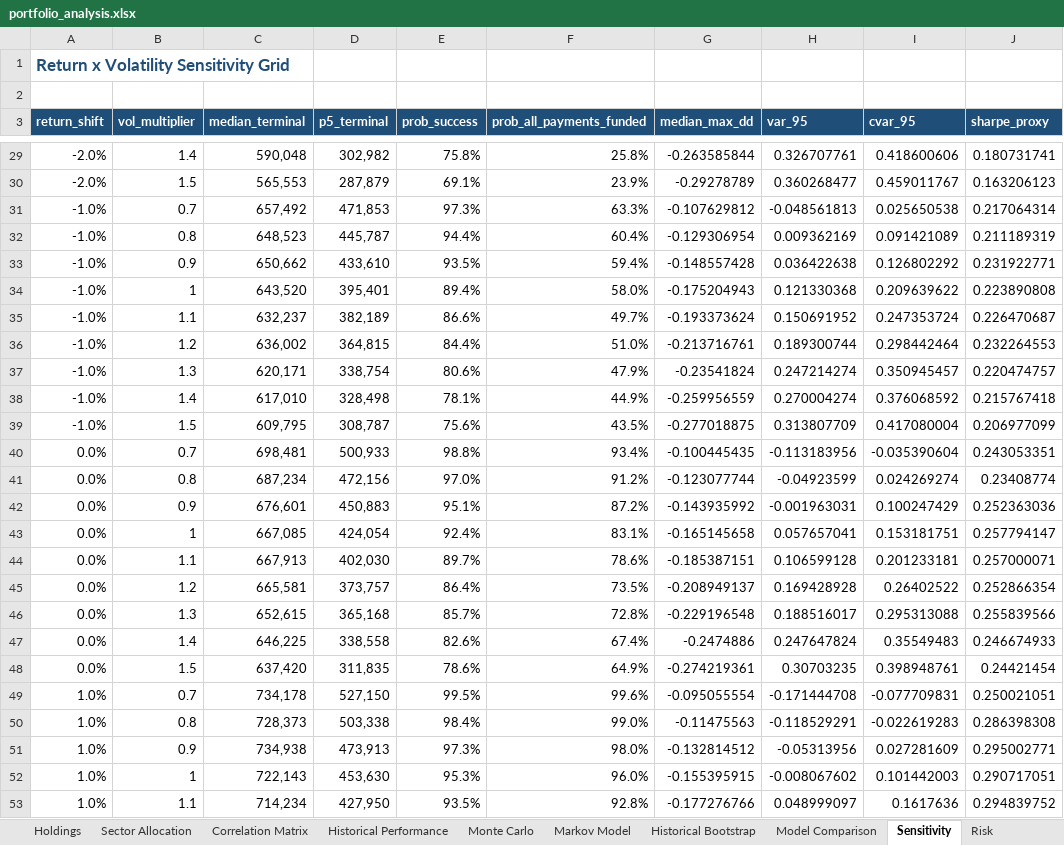
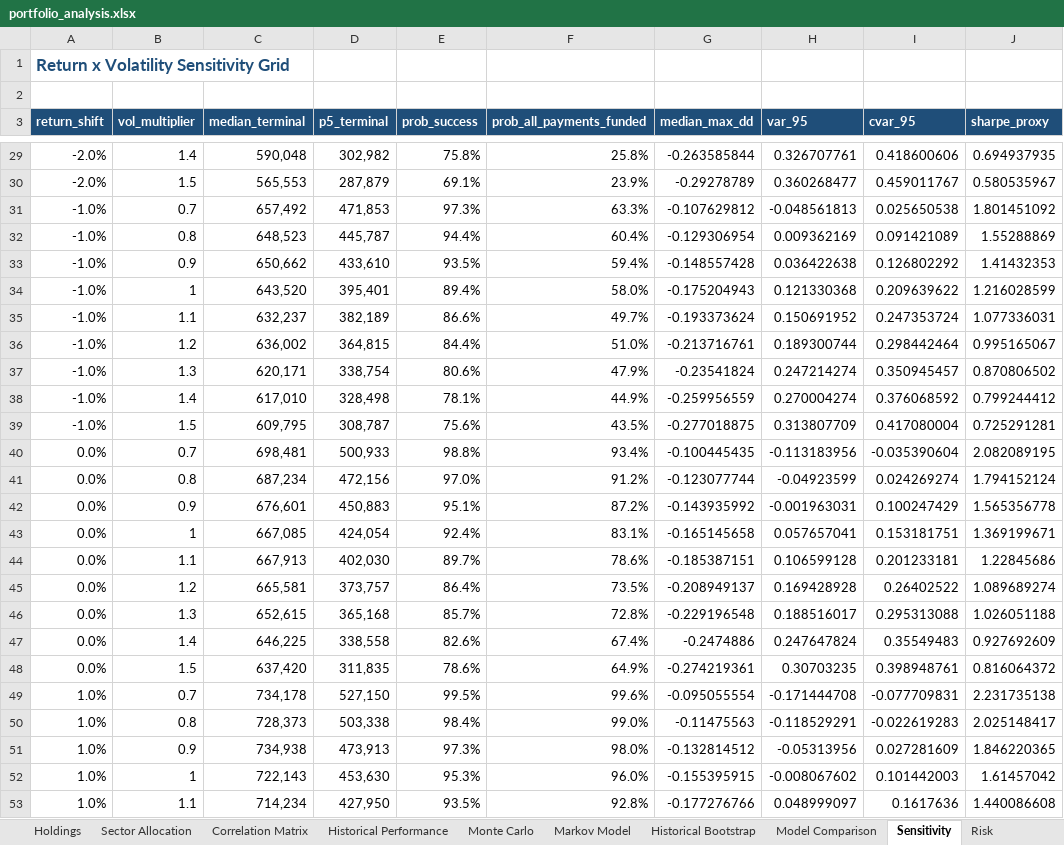
Before and after one commit to Shrek123-debug/Wharton-Models-, an Excel workbook: portfolio_model/outputs/spreadsheet/portfolio_analysis.xlsx, sheet Sensitivity, drawn as a sheet; only a part is shown, gaps mark what is left out; values as stored, in another font and other column widths than the file's, no borders; the diff covers the shown part only; the diff names each change by its address in the sheet, - before the commit and + after, or states it on an @@ line.

```diff
--- a/portfolio_model/outputs/spreadsheet/portfolio_analysis.xlsx (sheet Sensitivity)
+++ b/portfolio_model/outputs/spreadsheet/portfolio_analysis.xlsx (sheet Sensitivity)
-J29 (sharpe_proxy): 0.180731741
+J29 (sharpe_proxy): 0.694937935
-J30 (sharpe_proxy): 0.163206123
+J30 (sharpe_proxy): 0.580535967
-J31 (sharpe_proxy): 0.217064314
+J31 (sharpe_proxy): 1.801451092
-J32 (sharpe_proxy): 0.211189319
+J32 (sharpe_proxy): 1.55288869
-J33 (sharpe_proxy): 0.231922771
+J33 (sharpe_proxy): 1.41432353
-J34 (sharpe_proxy): 0.223890808
+J34 (sharpe_proxy): 1.216028599
-J35 (sharpe_proxy): 0.226470687
+J35 (sharpe_proxy): 1.077336031
-J36 (sharpe_proxy): 0.232264553
+J36 (sharpe_proxy): 0.995165067
-J37 (sharpe_proxy): 0.220474757
+J37 (sharpe_proxy): 0.870806502
-J38 (sharpe_proxy): 0.215767418
+J38 (sharpe_proxy): 0.799244412
-J39 (sharpe_proxy): 0.206977099
+J39 (sharpe_proxy): 0.725291281
-J40 (sharpe_proxy): 0.243053351
+J40 (sharpe_proxy): 2.082089195
-J41 (sharpe_proxy): 0.23408774
+J41 (sharpe_proxy): 1.794152124
-J42 (sharpe_proxy): 0.252363036
+J42 (sharpe_proxy): 1.565356778
-J43 (sharpe_proxy): 0.257794147
+J43 (sharpe_proxy): 1.369199671
-J44 (sharpe_proxy): 0.257000071
+J44 (sharpe_proxy): 1.22845686
-J45 (sharpe_proxy): 0.252866354
+J45 (sharpe_proxy): 1.089689274
-J46 (sharpe_proxy): 0.255839566
+J46 (sharpe_proxy): 1.026051188
-J47 (sharpe_proxy): 0.246674933
+J47 (sharpe_proxy): 0.927692609
-J48 (sharpe_proxy): 0.24421454
+J48 (sharpe_proxy): 0.816064372
-J49 (sharpe_proxy): 0.250021051
+J49 (sharpe_proxy): 2.231735138
-J50 (sharpe_proxy): 0.286398308
+J50 (sharpe_proxy): 2.025148417
-J51 (sharpe_proxy): 0.295002771
+J51 (sharpe_proxy): 1.846220365
-J52 (sharpe_proxy): 0.290717051
+J52 (sharpe_proxy): 1.61457042
-J53 (sharpe_proxy): 0.294839752
+J53 (sharpe_proxy): 1.440086608
```
Also changed, not shown: 56 edited cells elsewhere in this sheet, sheet Monte Carlo, sheet Historical Bootstrap, sheet Risk, sheet Rule Flags, sheet Model Comparison, sheet Executive Summary, 1 more sheet, other sheet tabs, 9 other files.
